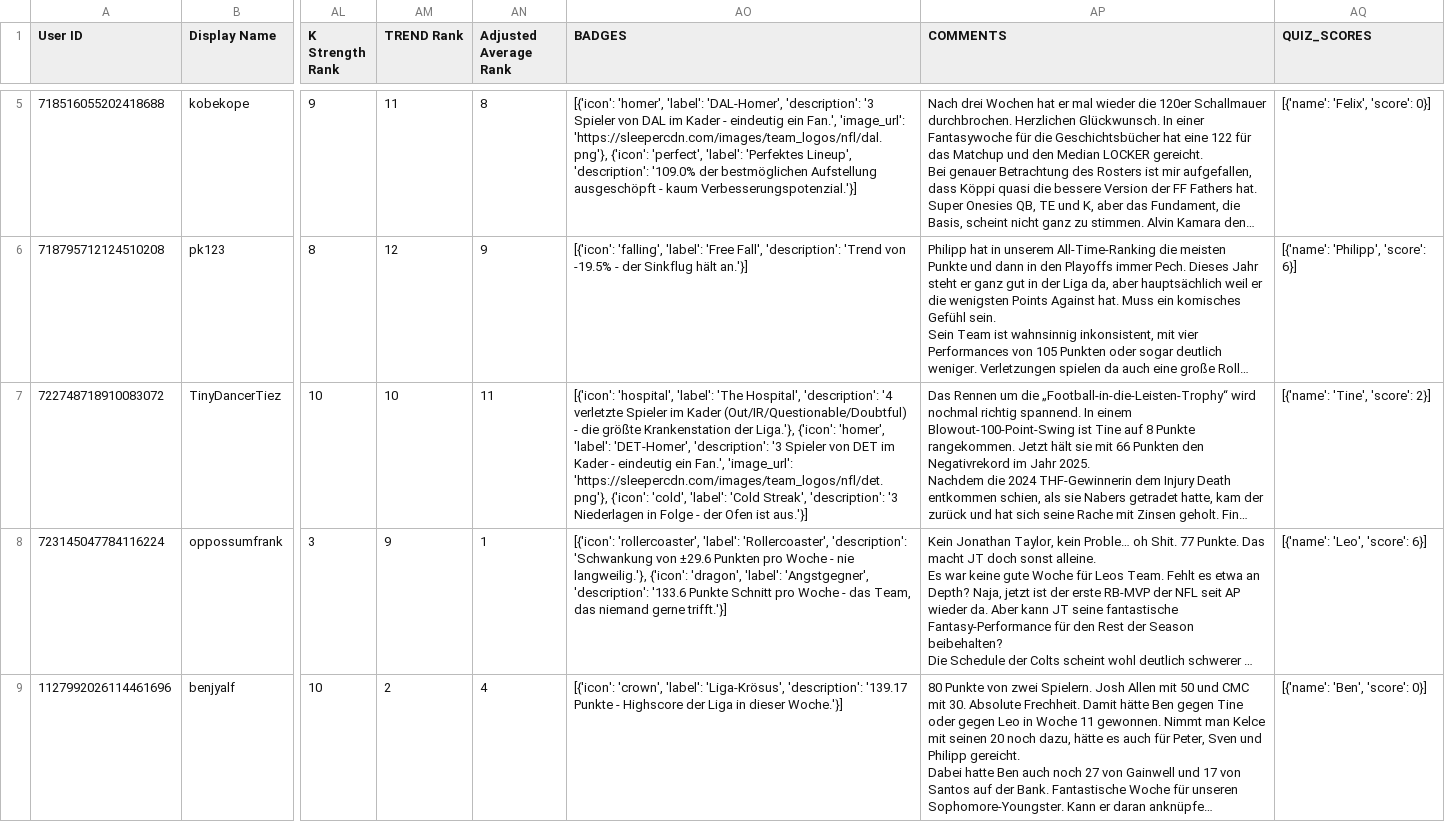
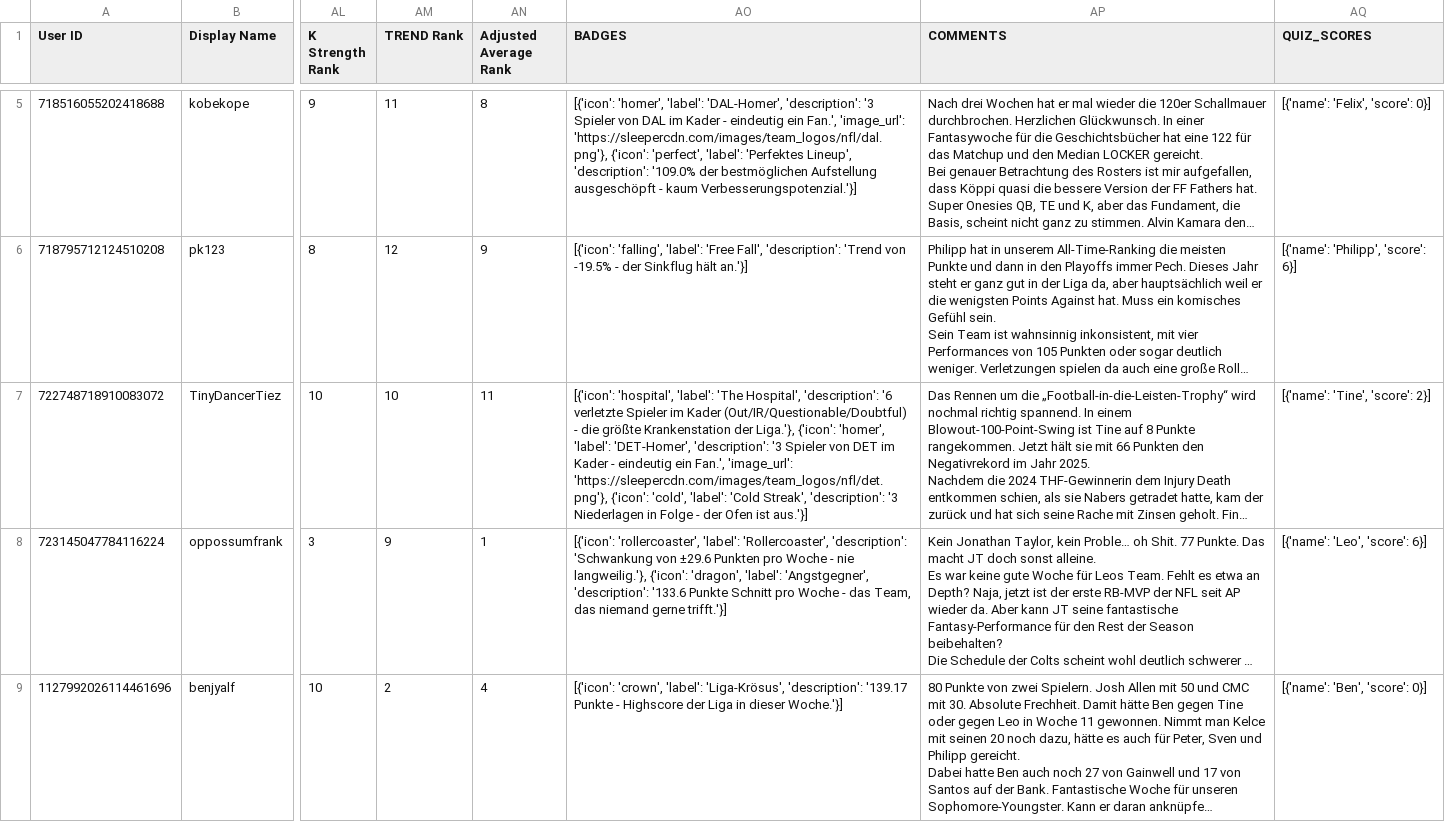
Before and after one commit to Shpooople/power-rank, a CSV file: POWERRANK.csv, drawn as a sheet; only a part is shown, gaps mark what is left out; long unchanged cells end in …; the diff names each change by its address in the sheet, - before the commit and + after, or states it on an @@ line.

```diff
--- a/POWERRANK.csv
+++ b/POWERRANK.csv
-AO7 (BADGES): …Hospital', 'description': '4 verletzte Spieler…
+AO7 (BADGES): …Hospital', 'description': '6 verletzte Spieler…
```
Also changed, not shown: 1 other file.
